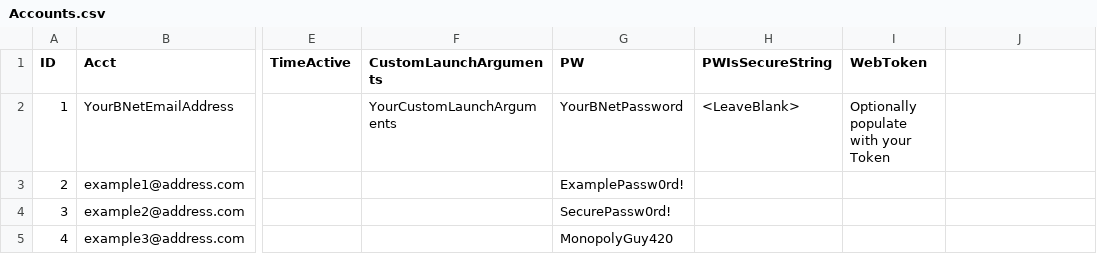
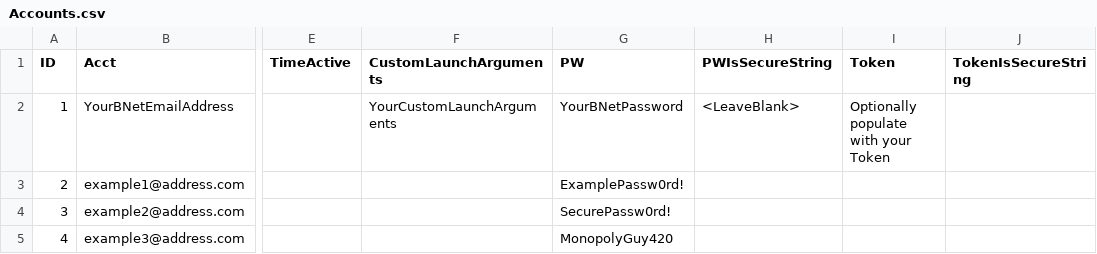
Before and after one commit to shupershuff/Diablo2RLoader, a CSV file: Accounts.csv, drawn as a sheet; only a part is shown, gaps mark what is left out; the diff names each change by its address in the sheet, - before the commit and + after, or states it on an @@ line.

Commit message:
Update Accounts.csv

```diff
--- a/Accounts.csv
+++ b/Accounts.csv
-I1: WebToken
+I1: Token
-J1: (empty)
+J1: TokenIsSecureString
```
